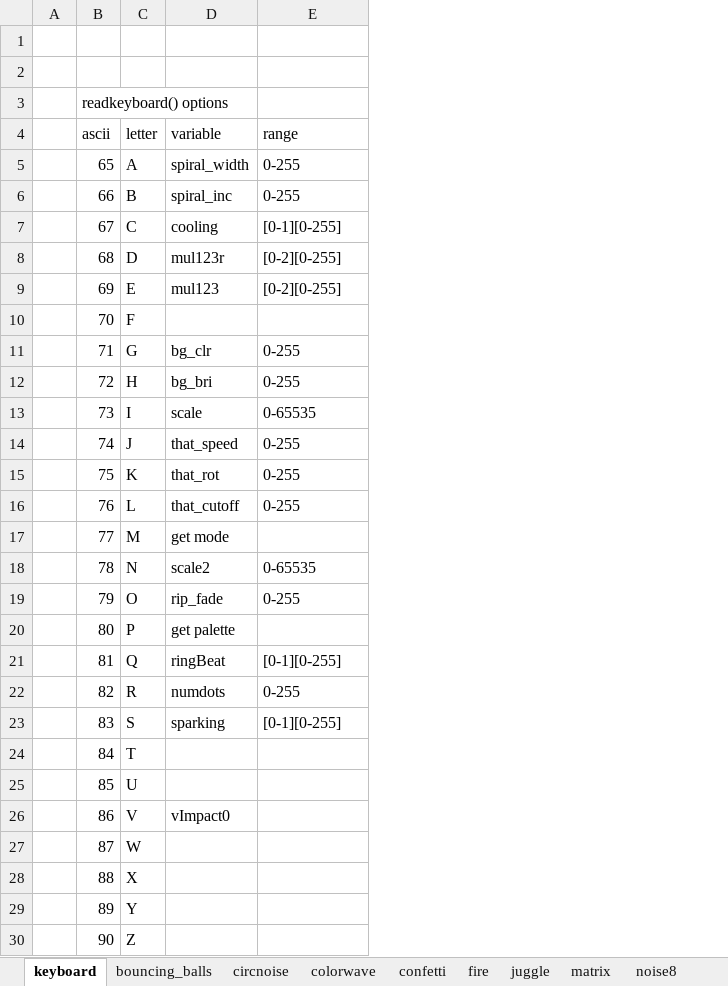
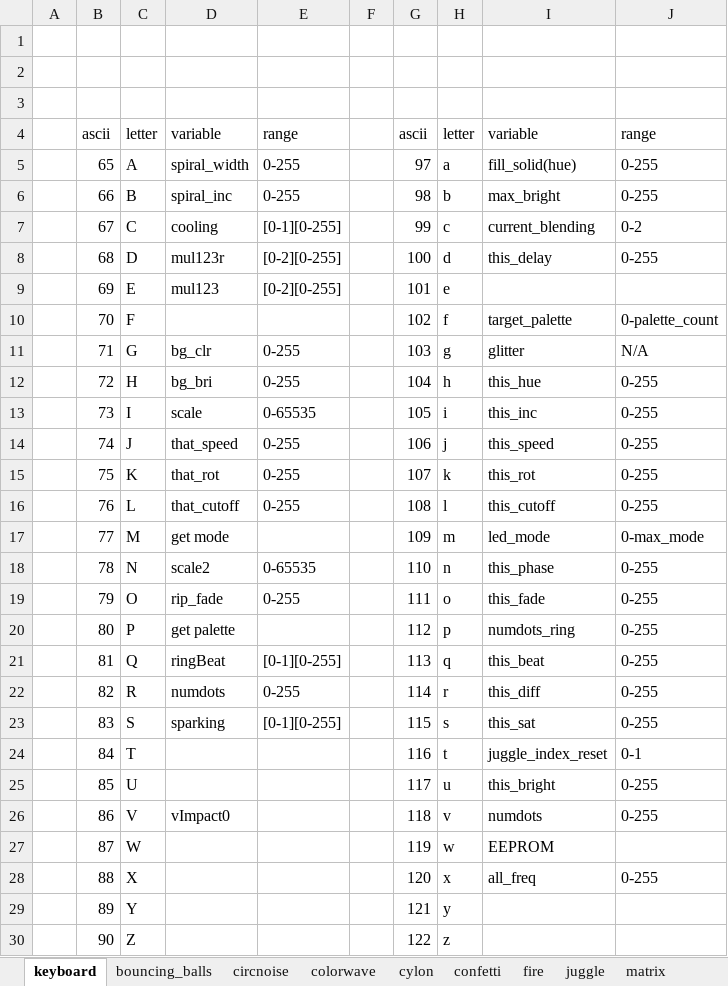
Before and after one commit to IAmBecomeJeff/cinder_v3, an Excel workbook: readkeyboard_options.xlsx, sheet keyboard, drawn as a sheet; only a part is shown; values as stored, in another font and other column widths than the file's, no cell formats; table styles not drawn; addresses are those after the commit; the diff covers the shown part only; the diff names each change by its address in the sheet, - before the commit and + after, or states it on an @@ line.

Commit message:
adding excel file

```diff
--- a/readkeyboard_options.xlsx (sheet keyboard)
+++ b/readkeyboard_options.xlsx (sheet keyboard)
+sheet tab: cylon
+column E, rows 4-23: range | 0-255 | 0-255 | [0-1][0-255] | [0-2][0-255] | [0-2][0-255] |  | 0-255 | 0-255 | 0-65535 | 0-255 | 0-255 | 0-255 |  | 0-65535 | 0-255 |  | [0-1][0-255] | 0-255 | [0-1][0-255]
+column F, empty
+column G, rows 4-30: ascii | 97 | 98 | 99 | 100 | 101 | 102 | 103 | 104 | 105 | 106 | 107 | 108 | 109 | 110 | 111 | 112 | 113 | 114 | 115 | 116 | 117 | 118 | 119 | 120 | 121 | 122
+column H, rows 4-30: letter | a | b | c | d | e | f | g | h | i | j | k | l | m | n | o | p | q | r | s | t | u | v | w | x | y | z
+column I, rows 4-28: variable | fill_solid(hue) | max_bright | current_blending | this_delay |  | target_palette | glitter | this_hue | this_inc | this_speed | this_rot | this_cutoff | led_mode | this_phase | this_fade | numdots_ring | this_beat | this_diff | this_sat | juggle_index_reset | this_bright | numdots | EEPROM | all_freq
-B3: readkeyboard() options
+B3: (empty)
-J7: [0-1][0-255]
+J7: 0-2
-J8: [0-2][0-255]
+J8: 0-255
-J9: [0-2][0-255]
+J9: (empty)
-J10: (empty)
+J10: 0-palette_count
-J11: 0-255
+J11: N/A
-J13: 0-65535
+J13: 0-255
-J17: (empty)
+J17: 0-max_mode
-J18: 0-65535
+J18: 0-255
-J20: (empty)
+J20: 0-255
-J21: [0-1][0-255]
+J21: 0-255
-J23: [0-1][0-255]
+J23: 0-255
-J24: (empty)
+J24: 0-1
-J25:J26: (empty)
+J25:J26: 0-255
-J28: (empty)
+J28: 0-255
```
Also changed, not shown: 27 removed rows elsewhere in this sheet, sheet circnoise, cell formats.
